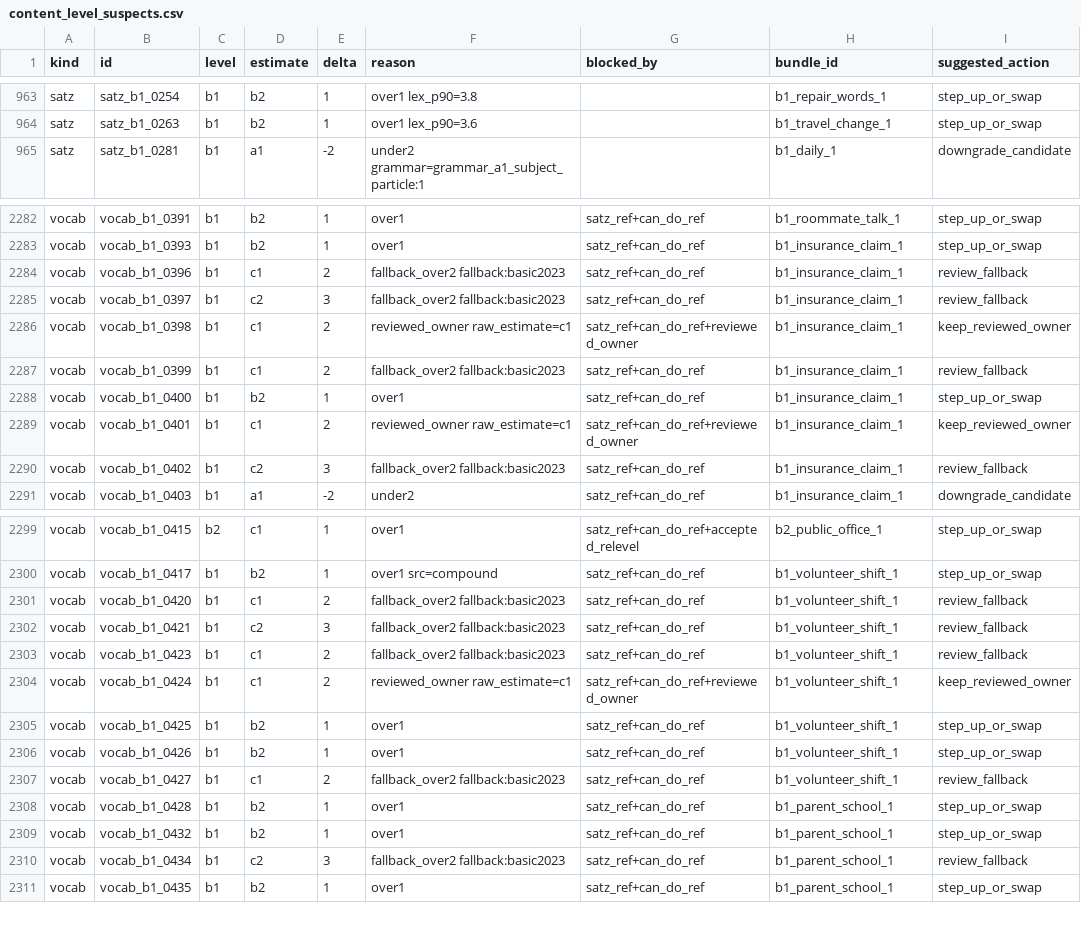
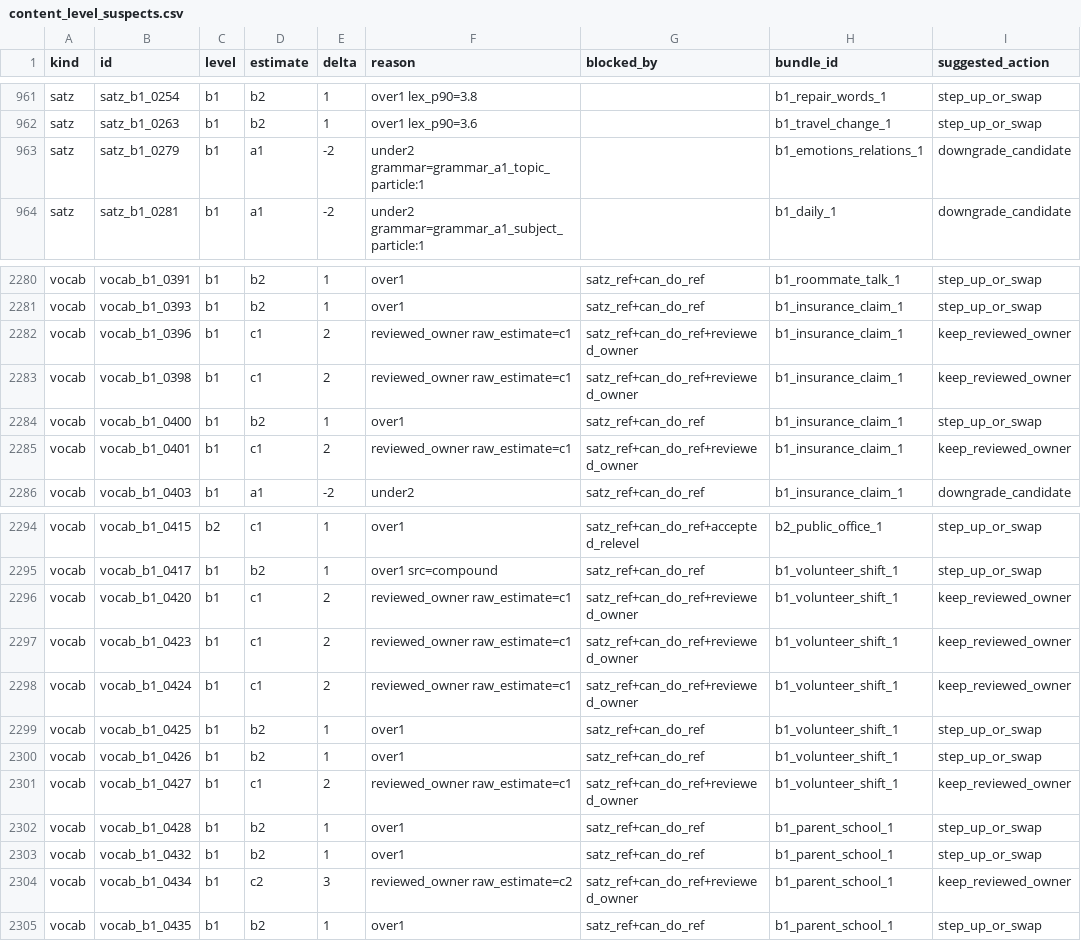
Before and after one commit to Sujin-Arin-DataWorld/ko_lernen_app, a CSV file: tool/content_level_suspects.csv, drawn as a sheet; only a part is shown, gaps mark what is left out; the diff covers the shown part only.

```diff
--- a/tool/content_level_suspects.csv
+++ b/tool/content_level_suspects.csv
@@ -964,2 +962,3 @@ satz,satz_b1_0254,b1,b2,1,over1 lex_p90=3.8,,b1_repair_words_1,step_up_or_swap
 satz,satz_b1_0263,b1,b2,1,over1 lex_p90=3.6,,b1_travel_change_1,step_up_or_swap
+satz,satz_b1_0279,b1,a1,-2,under2 grammar=grammar_a1_topic_particle:1,,b1_emotions_relations_1,downgrade_candidate
 satz,satz_b1_0281,b1,a1,-2,under2 grammar=grammar_a1_subject_particle:1,,b1_daily_1,downgrade_candidate
@@ -2283,9 +2281,6 @@ vocab,vocab_b1_0391,b1,b2,1,over1,satz_ref+can_do_ref,b1_roommate_talk_1,step_up
 vocab,vocab_b1_0393,b1,b2,1,over1,satz_ref+can_do_ref,b1_insurance_claim_1,step_up_or_swap
-vocab,vocab_b1_0396,b1,c1,2,fallback_over2 fallback:basic2023,satz_ref+can_do_ref,b1_insurance_claim_1,review_fallback
-vocab,vocab_b1_0397,b1,c2,3,fallback_over2 fallback:basic2023,satz_ref+can_do_ref,b1_insurance_claim_1,review_fallback
+vocab,vocab_b1_0396,b1,c1,2,reviewed_owner raw_estimate=c1,satz_ref+can_do_ref+reviewed_owner,b1_insurance_claim_1,keep_reviewed_owner
 vocab,vocab_b1_0398,b1,c1,2,reviewed_owner raw_estimate=c1,satz_ref+can_do_ref+reviewed_owner,b1_insurance_claim_1,keep_reviewed_owner
-vocab,vocab_b1_0399,b1,c1,2,fallback_over2 fallback:basic2023,satz_ref+can_do_ref,b1_insurance_claim_1,review_fallback
 vocab,vocab_b1_0400,b1,b2,1,over1,satz_ref+can_do_ref,b1_insurance_claim_1,step_up_or_swap
 vocab,vocab_b1_0401,b1,c1,2,reviewed_owner raw_estimate=c1,satz_ref+can_do_ref+reviewed_owner,b1_insurance_claim_1,keep_reviewed_owner
-vocab,vocab_b1_0402,b1,c2,3,fallback_over2 fallback:basic2023,satz_ref+can_do_ref,b1_insurance_claim_1,review_fallback
 vocab,vocab_b1_0403,b1,a1,-2,under2,satz_ref+can_do_ref,b1_insurance_claim_1,downgrade_candidate
@@ -2300,5 +2295,4 @@ vocab,vocab_b1_0415,b2,c1,1,over1,satz_ref+can_do_ref+accepted_relevel,b2_public
 vocab,vocab_b1_0417,b1,b2,1,over1 src=compound,satz_ref+can_do_ref,b1_volunteer_shift_1,step_up_or_swap
-vocab,vocab_b1_0420,b1,c1,2,fallback_over2 fallback:basic2023,satz_ref+can_do_ref,b1_volunteer_shift_1,review_fallback
-vocab,vocab_b1_0421,b1,c2,3,fallback_over2 fallback:basic2023,satz_ref+can_do_ref,b1_volunteer_shift_1,review_fallback
-vocab,vocab_b1_0423,b1,c1,2,fallback_over2 fallback:basic2023,satz_ref+can_do_ref,b1_volunteer_shift_1,review_fallback
+vocab,vocab_b1_0420,b1,c1,2,reviewed_owner raw_estimate=c1,satz_ref+can_do_ref+reviewed_owner,b1_volunteer_shift_1,keep_reviewed_owner
+vocab,vocab_b1_0423,b1,c1,2,reviewed_owner raw_estimate=c1,satz_ref+can_do_ref+reviewed_owner,b1_volunteer_shift_1,keep_reviewed_owner
 vocab,vocab_b1_0424,b1,c1,2,reviewed_owner raw_estimate=c1,satz_ref+can_do_ref+reviewed_owner,b1_volunteer_shift_1,keep_reviewed_owner
@@ -2306,6 +2300,6 @@ vocab,vocab_b1_0425,b1,b2,1,over1,satz_ref+can_do_ref,b1_volunteer_shift_1,step_
 vocab,vocab_b1_0426,b1,b2,1,over1,satz_ref+can_do_ref,b1_volunteer_shift_1,step_up_or_swap
-vocab,vocab_b1_0427,b1,c1,2,fallback_over2 fallback:basic2023,satz_ref+can_do_ref,b1_volunteer_shift_1,review_fallback
+vocab,vocab_b1_0427,b1,c1,2,reviewed_owner raw_estimate=c1,satz_ref+can_do_ref+reviewed_owner,b1_volunteer_shift_1,keep_reviewed_owner
 vocab,vocab_b1_0428,b1,b2,1,over1,satz_ref+can_do_ref,b1_parent_school_1,step_up_or_swap
 vocab,vocab_b1_0432,b1,b2,1,over1,satz_ref+can_do_ref,b1_parent_school_1,step_up_or_swap
-vocab,vocab_b1_0434,b1,c2,3,fallback_over2 fallback:basic2023,satz_ref+can_do_ref,b1_parent_school_1,review_fallback
+vocab,vocab_b1_0434,b1,c2,3,reviewed_owner raw_estimate=c2,satz_ref+can_do_ref+reviewed_owner,b1_parent_school_1,keep_reviewed_owner
 vocab,vocab_b1_0435,b1,b2,1,over1,satz_ref+can_do_ref,b1_parent_school_1,step_up_or_swap
```
Also changed, not shown: 3 removed rows and 115 edited cells elsewhere in this file, assets/data/korean_vocab.csv, 19 other files.
